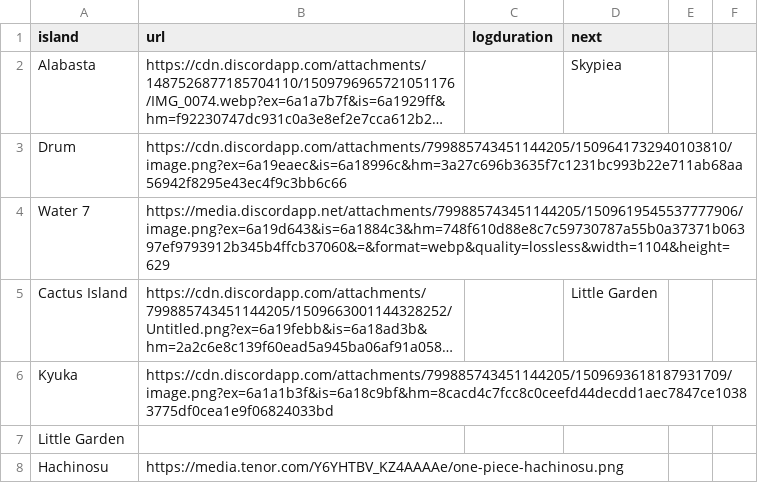
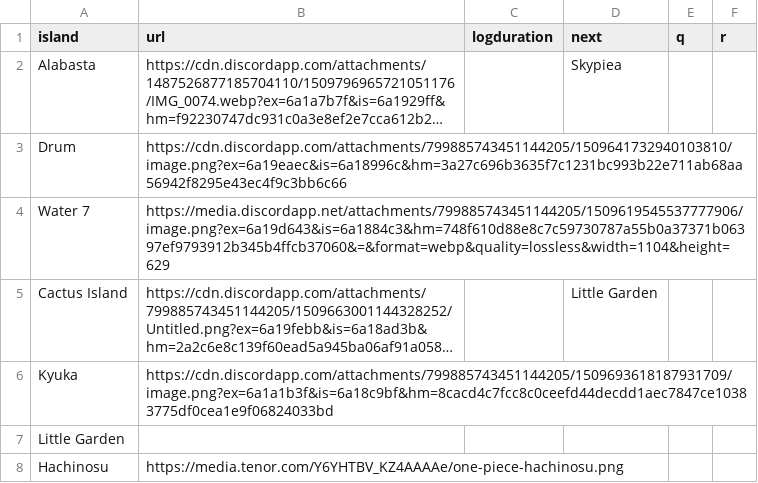
Before and after one commit to beep-grandline/grandline, a CSV file: data/islands.csv, drawn as a sheet; long unchanged cells end in …; the diff names each change by its address in the sheet, - before the commit and + after, or states it on an @@ line.

Commit message:
Update islands.csv

```diff
--- a/data/islands.csv
+++ b/data/islands.csv
-E1: (empty)
+E1: q
-F1: (empty)
+F1: r
```
